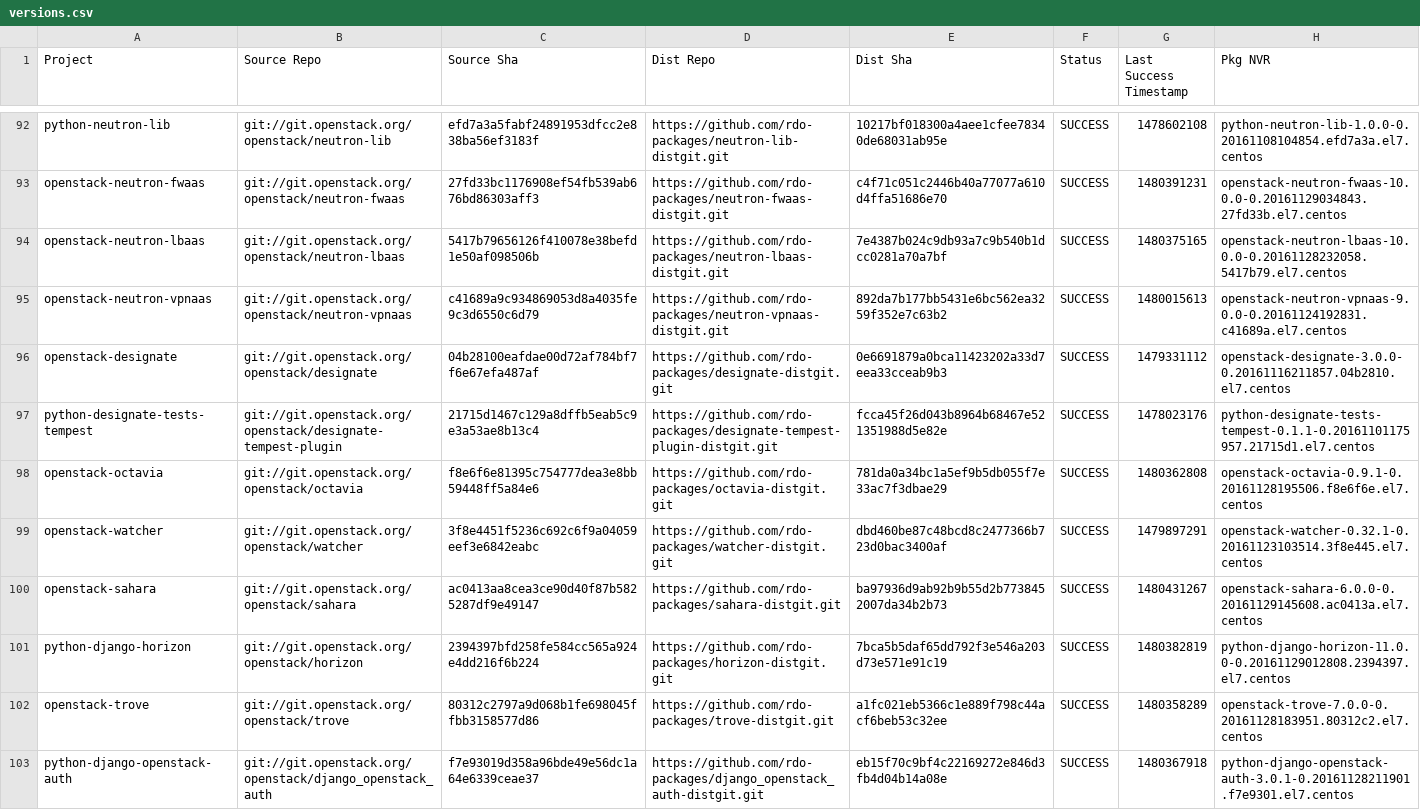
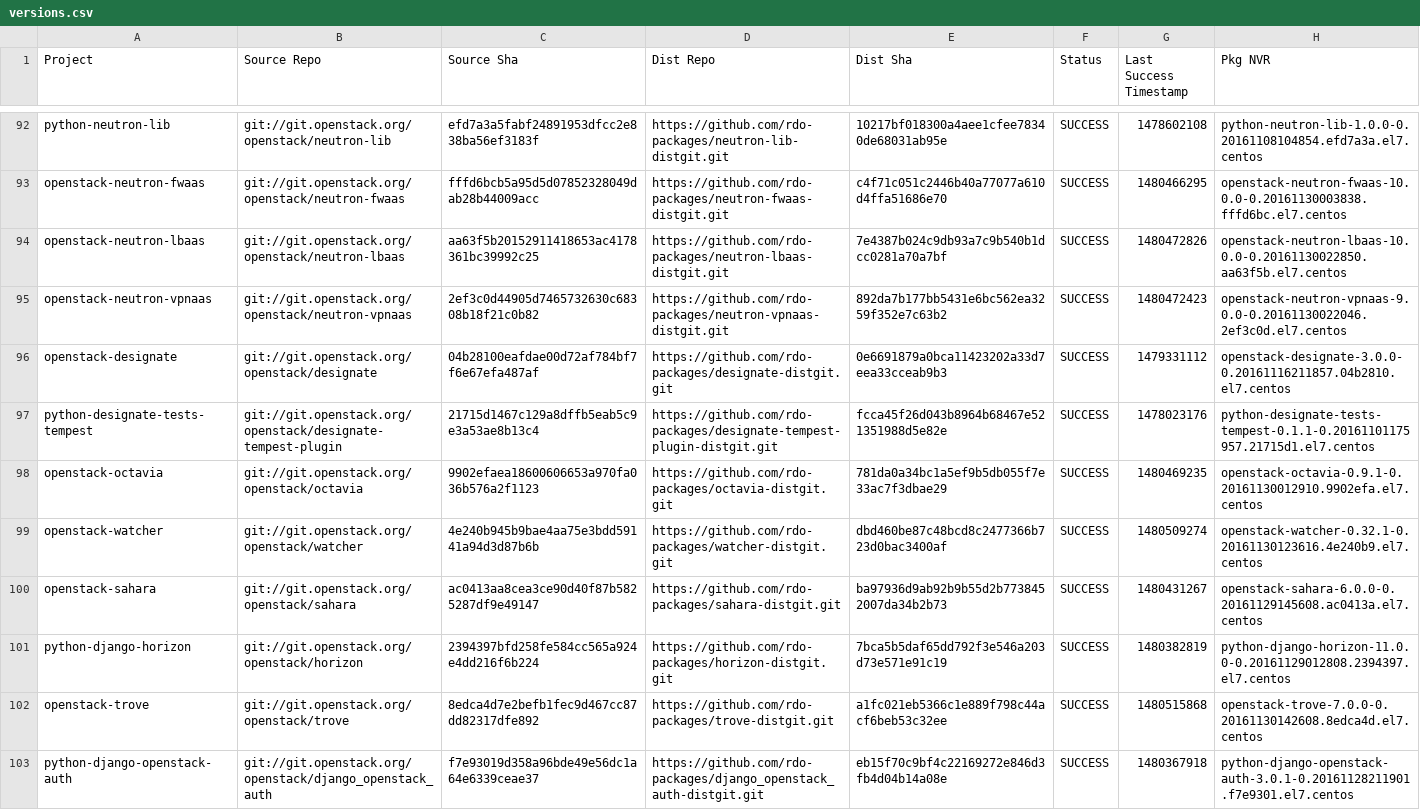
Before and after one commit to yazug/openstack-rdo-trunk-promotions, a CSV file: versions.csv, drawn as a sheet; only a part is shown, gaps mark what is left out; the diff covers the shown part only; the diff names each change by its address in the sheet, - before the commit and + after, or states it on an @@ line.

```diff
--- a/versions.csv
+++ b/versions.csv
-C93 (Source Sha): 27fd33bc1176908ef54fb539ab676bd86303aff3
+C93 (Source Sha): fffd6bcb5a95d5d07852328049dab28b44009acc
-G93 (Last Success Timestamp): 1480391231
+G93 (Last Success Timestamp): 1480466295
-H93 (Pkg NVR): openstack-neutron-fwaas-10.0.0-0.20161129034843.27fd33b.el7.centos
+H93 (Pkg NVR): openstack-neutron-fwaas-10.0.0-0.20161130003838.fffd6bc.el7.centos
-C94 (Source Sha): 5417b79656126f410078e38befd1e50af098506b
+C94 (Source Sha): aa63f5b20152911418653ac4178361bc39992c25
-G94 (Last Success Timestamp): 1480375165
+G94 (Last Success Timestamp): 1480472826
-H94 (Pkg NVR): openstack-neutron-lbaas-10.0.0-0.20161128232058.5417b79.el7.centos
+H94 (Pkg NVR): openstack-neutron-lbaas-10.0.0-0.20161130022850.aa63f5b.el7.centos
-C95 (Source Sha): c41689a9c934869053d8a4035fe9c3d6550c6d79
+C95 (Source Sha): 2ef3c0d44905d7465732630c68308b18f21c0b82
-G95 (Last Success Timestamp): 1480015613
+G95 (Last Success Timestamp): 1480472423
-H95 (Pkg NVR): openstack-neutron-vpnaas-9.0.0-0.20161124192831.c41689a.el7.centos
+H95 (Pkg NVR): openstack-neutron-vpnaas-9.0.0-0.20161130022046.2ef3c0d.el7.centos
-C98 (Source Sha): f8e6f6e81395c754777dea3e8bb59448ff5a84e6
+C98 (Source Sha): 9902efaea18600606653a970fa036b576a2f1123
-G98 (Last Success Timestamp): 1480362808
+G98 (Last Success Timestamp): 1480469235
-H98 (Pkg NVR): openstack-octavia-0.9.1-0.20161128195506.f8e6f6e.el7.centos
+H98 (Pkg NVR): openstack-octavia-0.9.1-0.20161130012910.9902efa.el7.centos
-C99 (Source Sha): 3f8e4451f5236c692c6f9a04059eef3e6842eabc
+C99 (Source Sha): 4e240b945b9bae4aa75e3bdd59141a94d3d87b6b
-G99 (Last Success Timestamp): 1479897291
+G99 (Last Success Timestamp): 1480509274
-H99 (Pkg NVR): openstack-watcher-0.32.1-0.20161123103514.3f8e445.el7.centos
+H99 (Pkg NVR): openstack-watcher-0.32.1-0.20161130123616.4e240b9.el7.centos
-C102 (Source Sha): 80312c2797a9d068b1fe698045ffbb3158577d86
+C102 (Source Sha): 8edca4d7e2befb1fec9d467cc87dd82317dfe892
-G102 (Last Success Timestamp): 1480358289
+G102 (Last Success Timestamp): 1480515868
-H102 (Pkg NVR): openstack-trove-7.0.0-0.20161128183951.80312c2.el7.centos
+H102 (Pkg NVR): openstack-trove-7.0.0-0.20161130142608.8edca4d.el7.centos
```
Also changed, not shown: 151 edited cells elsewhere in this file, 1 other file.
